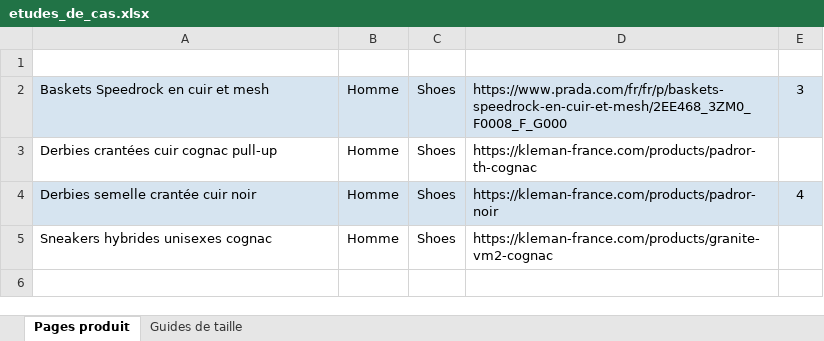
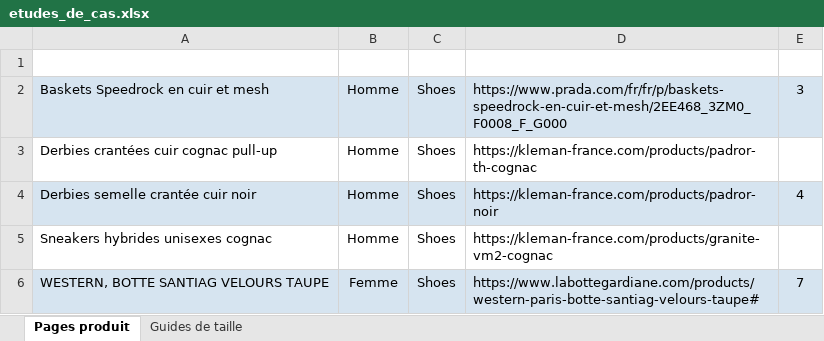
Before and after one commit to mohssine32/Size-Scrapper-Python-, an Excel workbook: etudes_de_cas.xlsx, sheet Pages produit, drawn as a sheet; values as stored, in another font and other column widths than the file's, no borders; the diff names each change by its address in the sheet, - before the commit and + after, or states it on an @@ line.

```diff
--- a/etudes_de_cas.xlsx (sheet Pages produit)
+++ b/etudes_de_cas.xlsx (sheet Pages produit)
+row 6: WESTERN, BOTTE SANTIAG VELOURS TAUPE | Femme | Shoes | https://www.labottegardiane.com/products/western-paris-botte-santiag-velours-taupe# | 7
```
Also changed, not shown: sheet Guides de taille, 3 other files.
